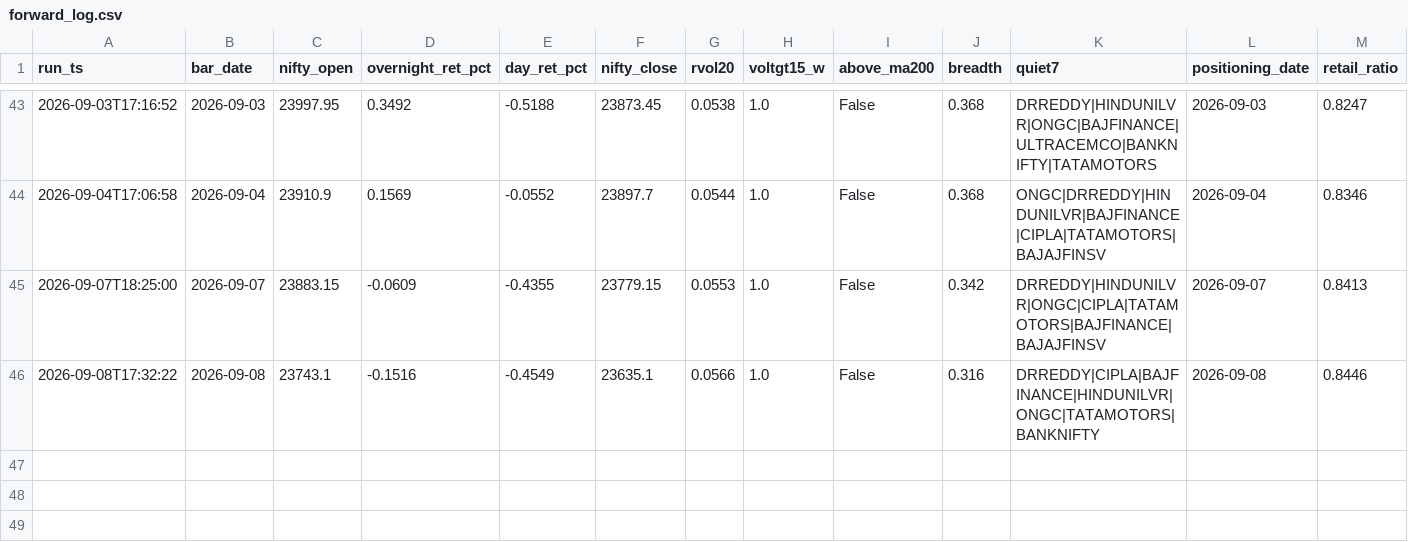
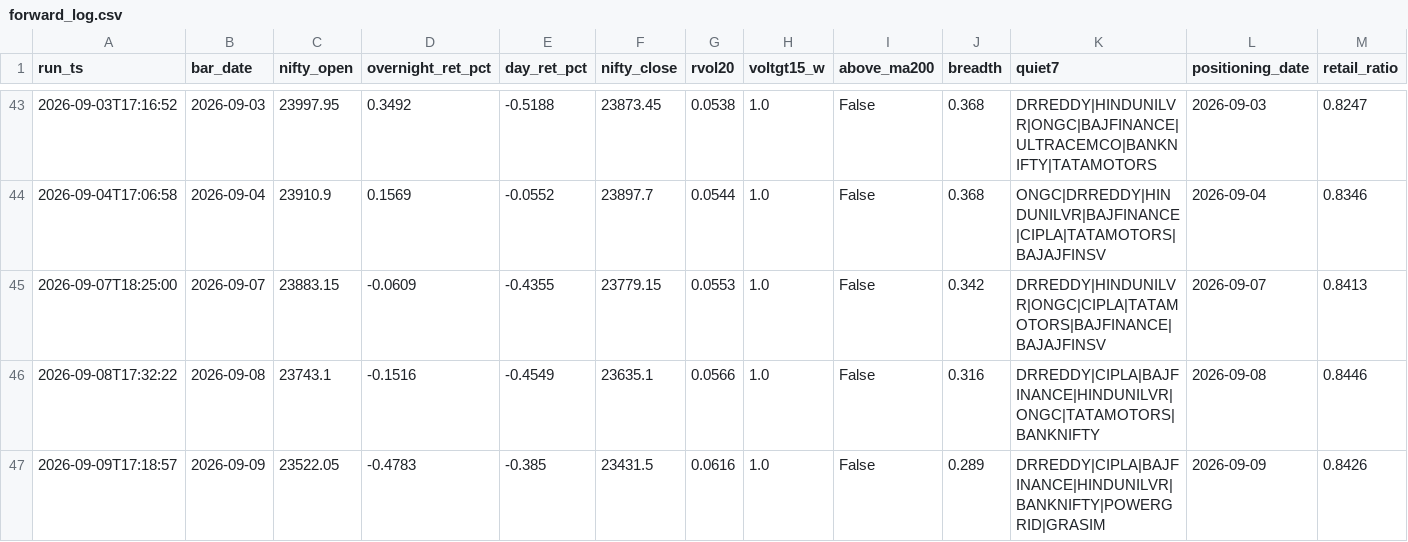
Before and after one commit to BaponChoudhury/TradeNifty, a CSV file: forward_log.csv, drawn as a sheet; only a part is shown, gaps mark what is left out; rows hold the shown columns only; the diff names each change by its address in the sheet, - before the commit and + after, or states it on an @@ line.

Commit message:
signal log 2026-09-09

```diff
--- a/forward_log.csv
+++ b/forward_log.csv
+row 47: 2026-09-09T17:18:57 | 2026-09-09 | 23522.05 | -0.4783 | -0.385 | 23431.5 | 0.0616 | 1.0 | False | 0.289 | DRREDDY|CIPLA|BAJFINANCE|HINDUNILVR|BANKNIFTY|POWERGRID|GRASIM | 2026-09-09 | 0.8426
```
Also changed, not shown: fii_positioning.csv.
